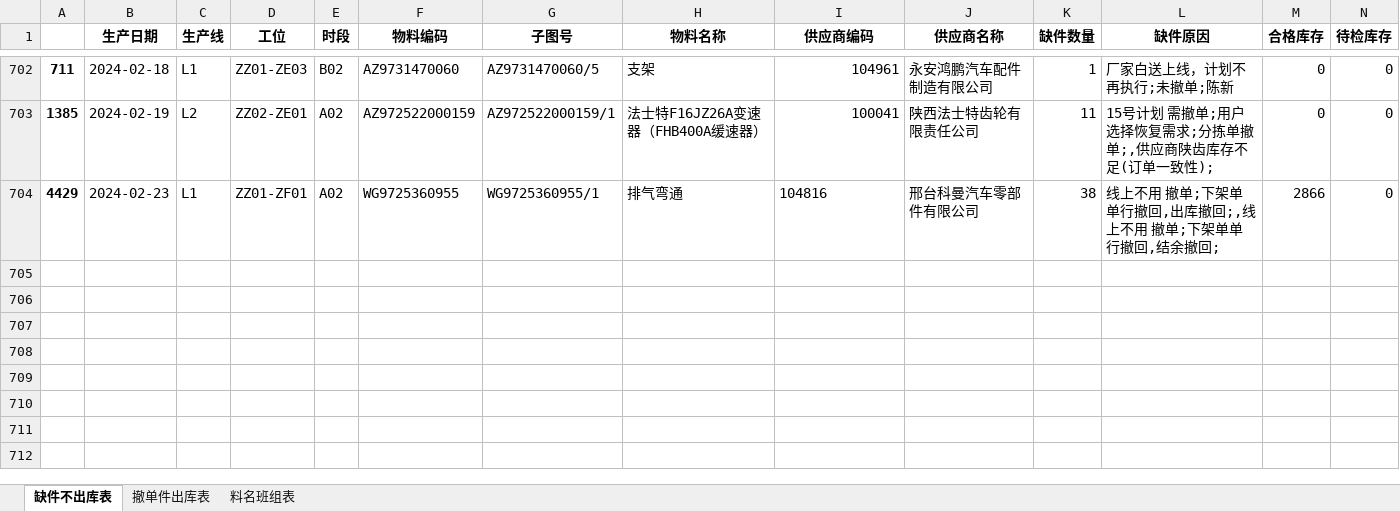
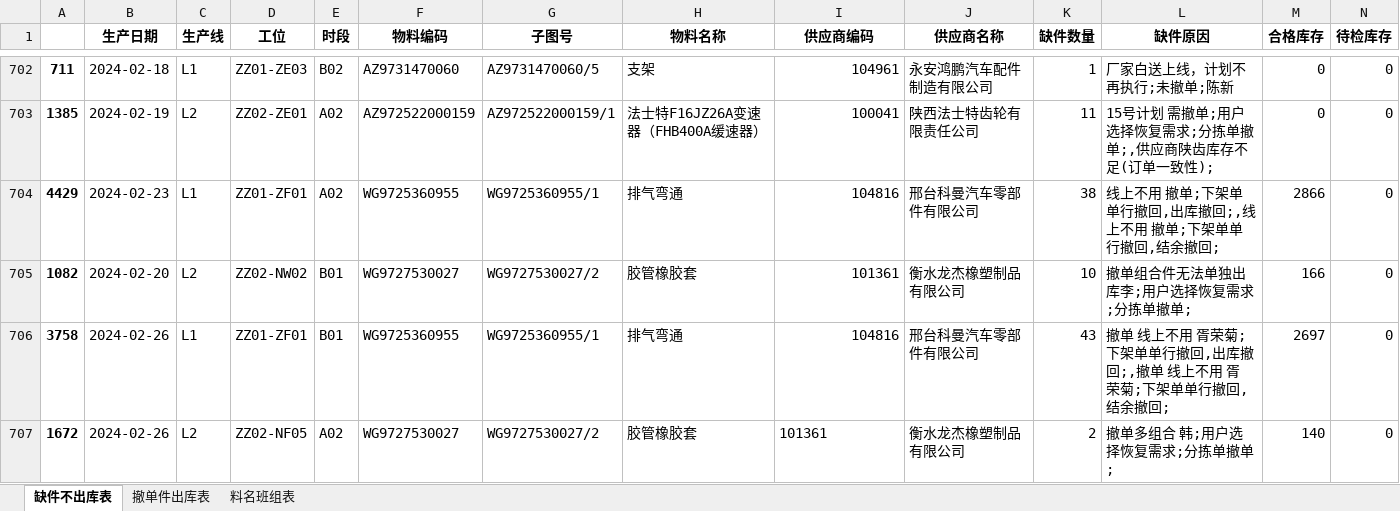
Before and after one commit to GuoBaoqi/Work-Chinapost, an Excel workbook: data/Data.xlsx, sheet 缺件不出库表, drawn as a sheet; only a part is shown, gaps mark what is left out; values as stored, in another font and other column widths than the file's, no borders; rows hold the shown columns only; the diff names each change by its address in the sheet, - before the commit and + after, or states it on an @@ line.

```diff
--- a/data/Data.xlsx (sheet 缺件不出库表)
+++ b/data/Data.xlsx (sheet 缺件不出库表)
-I704 alignment: left
+I704 alignment: right
+row 705: 1082 | 2024-02-20 | L2 | ZZ02-NW02 | B01 | WG9727530027 | WG9727530027/2 | 胶管橡胶套 | 101361 | 衡水龙杰橡塑制品有限公司 | 10 | 撤单组合件无法单独出库李;用户选择恢复需求;分拣单撤单; | 166 | 0
+row 706: 3758 | 2024-02-26 | L1 | ZZ01-ZF01 | B01 | WG9725360955 | WG9725360955/1 | 排气弯通 | 104816 | 邢台科曼汽车零部件有限公司 | 43 | 撤单 线上不用 胥荣菊;下架单单行撤回,出库撤回;,撤单 线上不用 胥荣菊;下架单单行撤回,结余撤回; | 2697 | 0
+row 707: 1672 | 2024-02-26 | L2 | ZZ02-NF05 | A02 | WG9727530027 | WG9727530027/2 | 胶管橡胶套 | 101361 | 衡水龙杰橡塑制品有限公司 | 2 | 撤单多组合 韩;用户选择恢复需求;分拣单撤单; | 140 | 0
```
Also changed, not shown: sheet 撤单件出库表, sheet 料名班组表, data/Config.xlsx, 3 other files.
